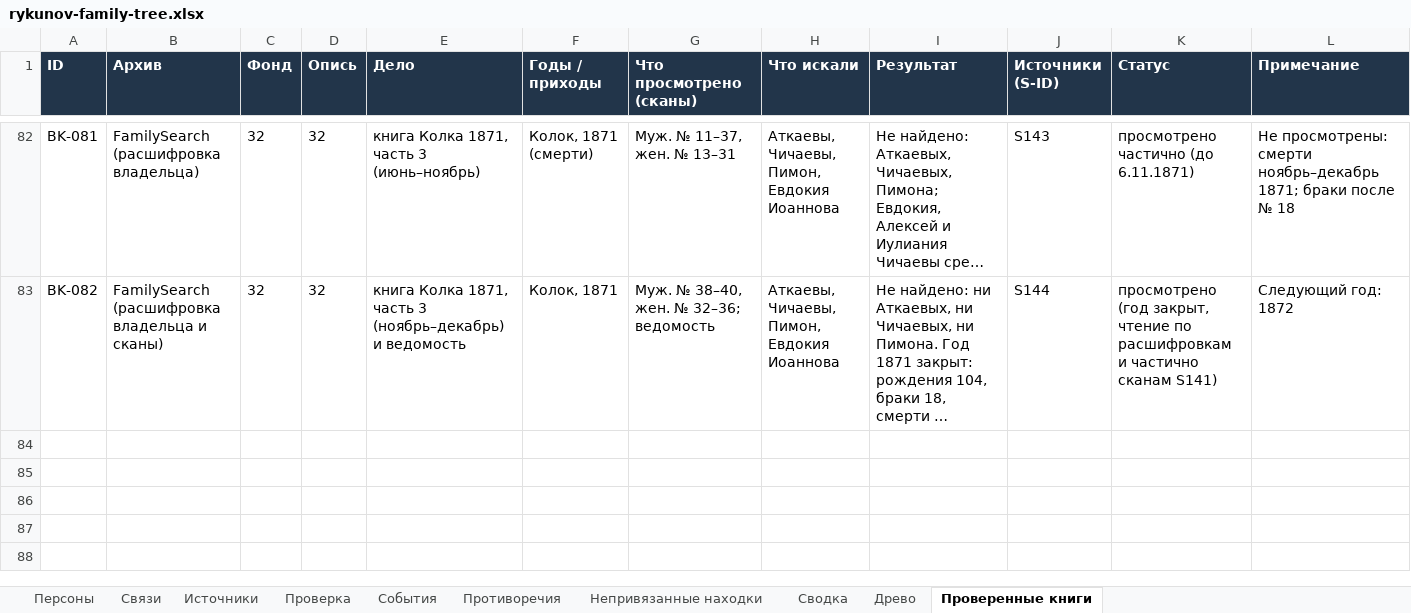
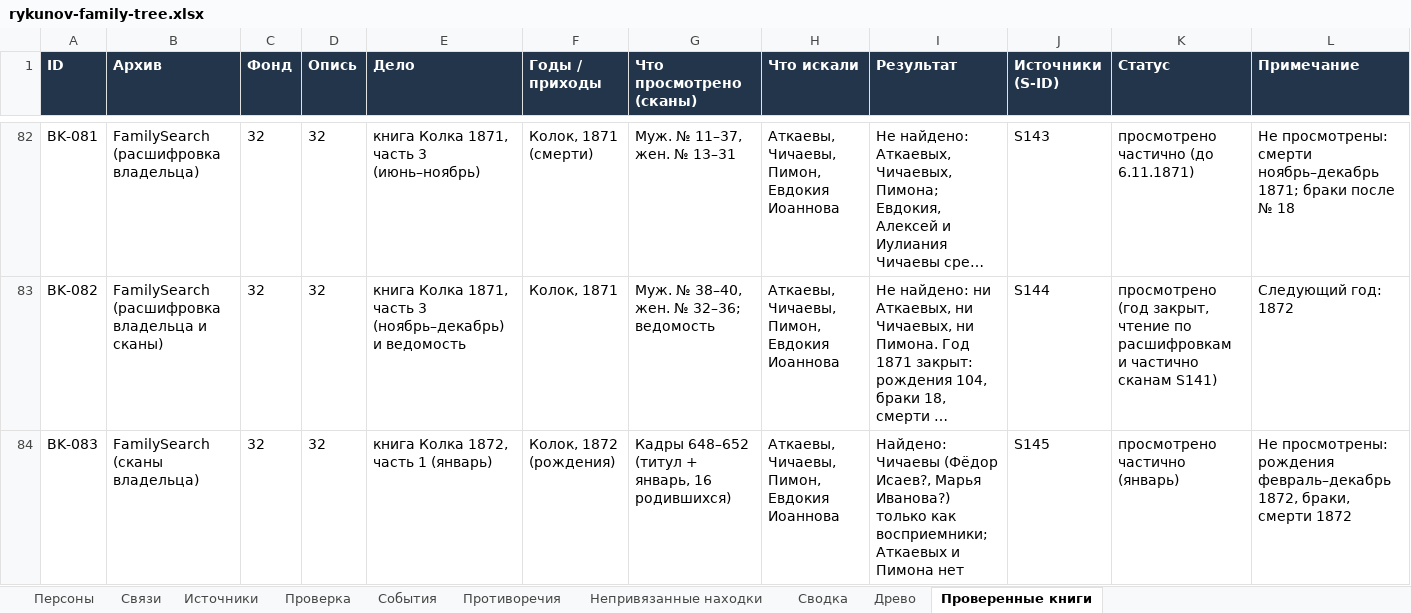
Before and after one commit to kilevoy/rykunov-family-tree, an Excel workbook: data/rykunov-family-tree.xlsx, sheet Проверенные книги, drawn as a sheet; only a part is shown, gaps mark what is left out; long unchanged cells end in …; values as stored, in another font and other column widths than the file's, no borders; the diff names each change by its address in the sheet, - before the commit and + after, or states it on an @@ line.

```diff
--- a/data/rykunov-family-tree.xlsx (sheet Проверенные книги)
+++ b/data/rykunov-family-tree.xlsx (sheet Проверенные книги)
+row 84: BK-083 | FamilySearch (сканы владельца) | 32 | 32 | книга Колка 1872, часть 1 (январь) | Колок, 1872 (рождения) | Кадры 648–652 (титул + январь, 16 родившихся) | Аткаевы, Чичаевы, Пимон, Евдокия Иоаннова | Найдено: Чичаевы (Фёдор Исаев?, Марья Иванова?) только как восприемники; Аткаевых и Пимона нет | S145 | просмотрено частично (январь) | Не просмотрены: рождения февраль–декабрь 1872, браки, смерти 1872
```
Also changed, not shown: sheet Персоны, sheet Источники, sheet Противоречия.
